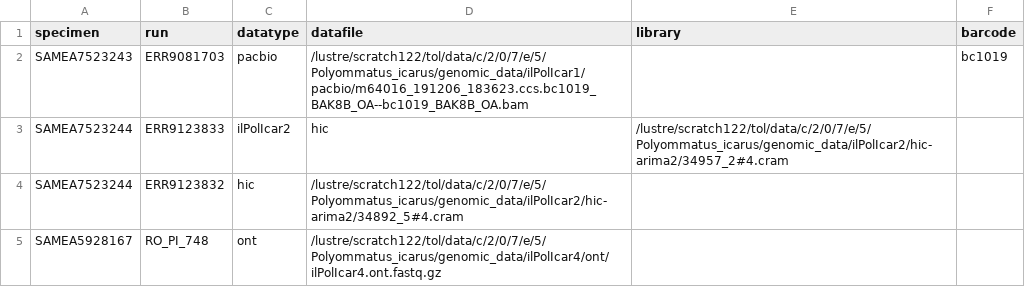
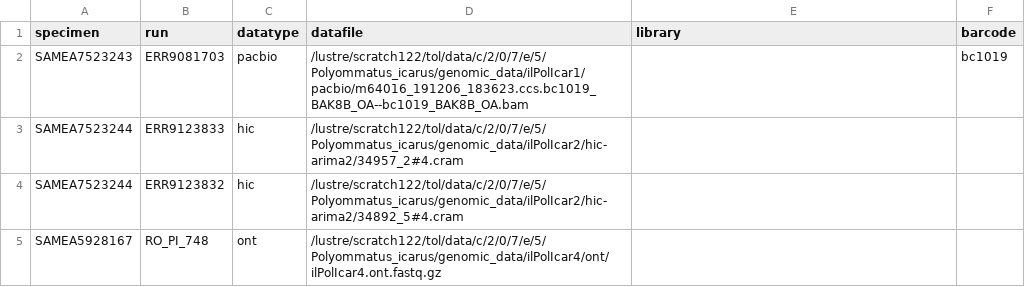
Before and after one commit to sanger-tol/readmapping, a CSV file: assets/samplesheet_full.csv, drawn as a sheet.

Commit message:
Forget to remove sample name in samplesheet_full.csv

```diff
--- a/assets/samplesheet_full.csv
+++ b/assets/samplesheet_full.csv
@@ -2,3 +2,3 @@ specimen,run,datatype,datafile,library,barcode
 SAMEA7523243,ERR9081703,pacbio,/lustre/scratch122/tol/data/c/2/0/7/e/5/Polyommatus_icarus/genomic_data/ilPolIcar1/pacbio/m64016_191206_183623.ccs.bc1019_BAK8B_OA--bc1019_BAK8B_OA.bam,,bc1019
-SAMEA7523244,ERR9123833,ilPolIcar2,hic,/lustre/scratch122/tol/data/c/2/0/7/e/5/Polyommatus_icarus/genomic_data/ilPolIcar2/hic-arima2/34957_2#4.cram,,
+SAMEA7523244,ERR9123833,hic,/lustre/scratch122/tol/data/c/2/0/7/e/5/Polyommatus_icarus/genomic_data/ilPolIcar2/hic-arima2/34957_2#4.cram,,
 SAMEA7523244,ERR9123832,hic,/lustre/scratch122/tol/data/c/2/0/7/e/5/Polyommatus_icarus/genomic_data/ilPolIcar2/hic-arima2/34892_5#4.cram,,
```
